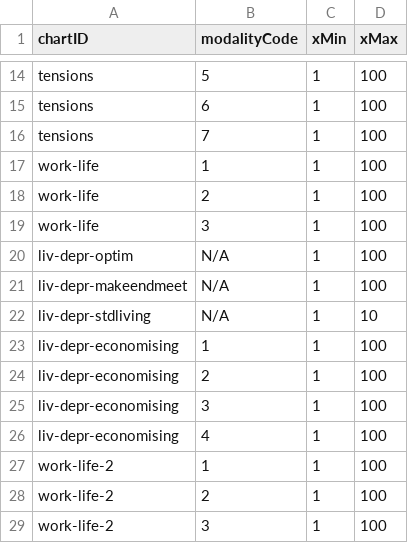
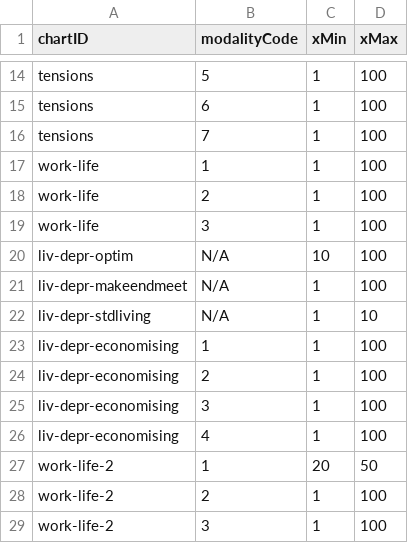
Before and after one commit to frontenddevEurojust/eurofound, a CSV file: sites/all/modules/custom/ef_d3_dataexplorer/resources/settings.csv, drawn as a sheet; only a part is shown, gaps mark what is left out.

Commit message:
highlight parameters fot optimismic chart

```diff
--- a/sites/all/modules/custom/ef_d3_dataexplorer/resources/settings.csv
+++ b/sites/all/modules/custom/ef_d3_dataexplorer/resources/settings.csv
@@ -19,3 +19,3 @@ work-life,2,1,100
 work-life,3,1,100
-liv-depr-optim,N/A,1,100
+liv-depr-optim,N/A,10,100
 liv-depr-makeendmeet,N/A,1,100
@@ -26,3 +26,3 @@ liv-depr-economising,3,1,100
 liv-depr-economising,4,1,100
-work-life-2,1,1,100
+work-life-2,1,20,50
 work-life-2,2,1,100
```
Also changed, not shown: 2 other files.
